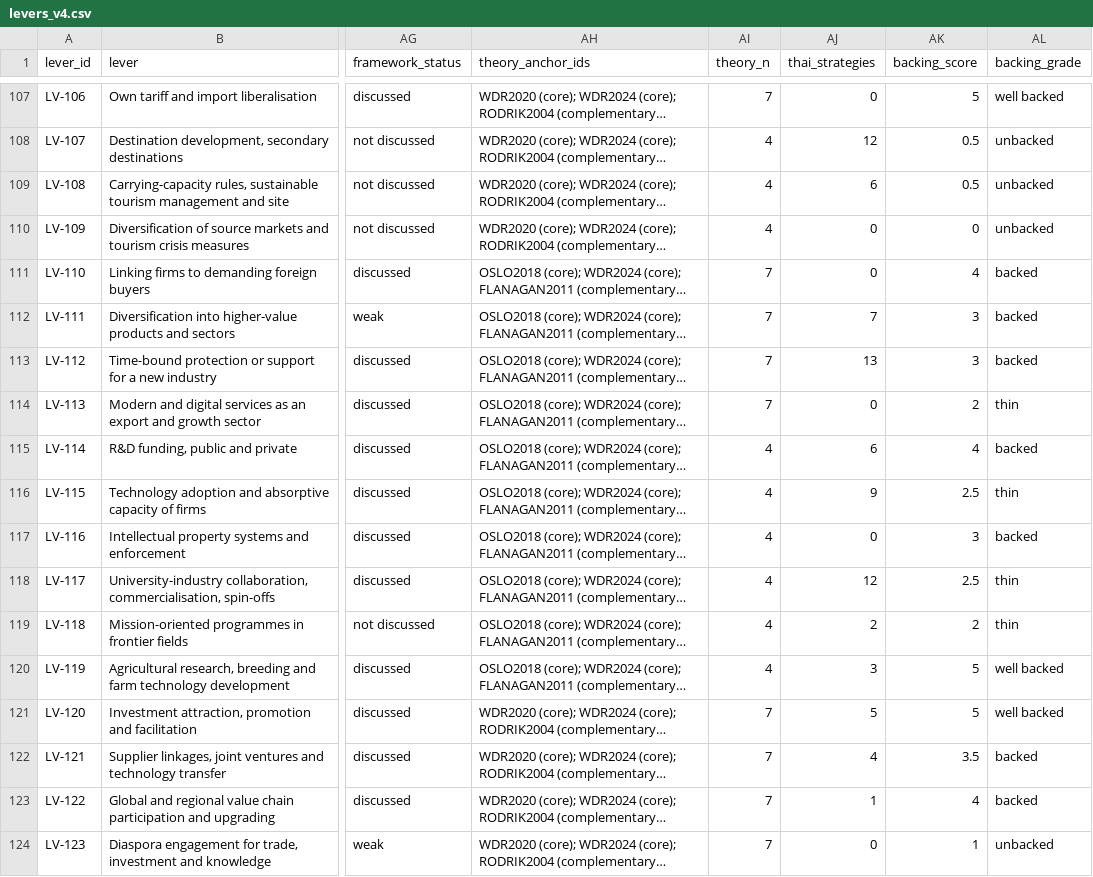
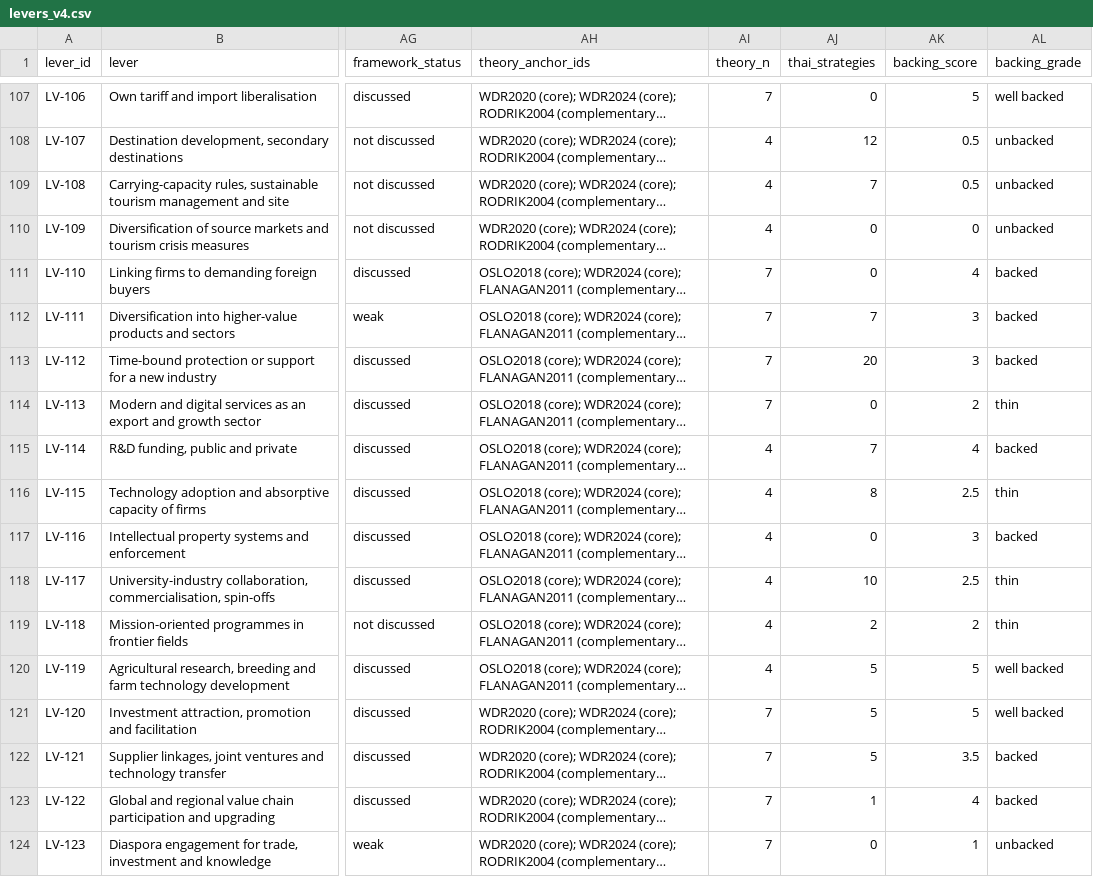
Before and after one commit to SebPasha/PVII_Golden_Response_Tree, a CSV file: tree/v4/levers_v4.csv, drawn as a sheet; only a part is shown, gaps mark what is left out; long unchanged cells end in …; the diff covers the shown part only; the diff names each change by its address in the sheet, - before the commit and + after, or states it on an @@ line.

```diff
--- a/tree/v4/levers_v4.csv
+++ b/tree/v4/levers_v4.csv
-AJ109 (thai_strategies): 6
+AJ109 (thai_strategies): 7
-AJ113 (thai_strategies): 13
+AJ113 (thai_strategies): 20
-AJ115 (thai_strategies): 6
+AJ115 (thai_strategies): 7
-AJ116 (thai_strategies): 9
+AJ116 (thai_strategies): 8
-AJ118 (thai_strategies): 12
+AJ118 (thai_strategies): 10
-AJ120 (thai_strategies): 3
+AJ120 (thai_strategies): 5
-AJ122 (thai_strategies): 4
+AJ122 (thai_strategies): 5
```
Also changed, not shown: 67 edited cells elsewhere in this file, tree/v4/thailand/plan_13th/double_coding.csv, tree/v4/thailand/plan_13th/strategies.csv, 9 other files.
